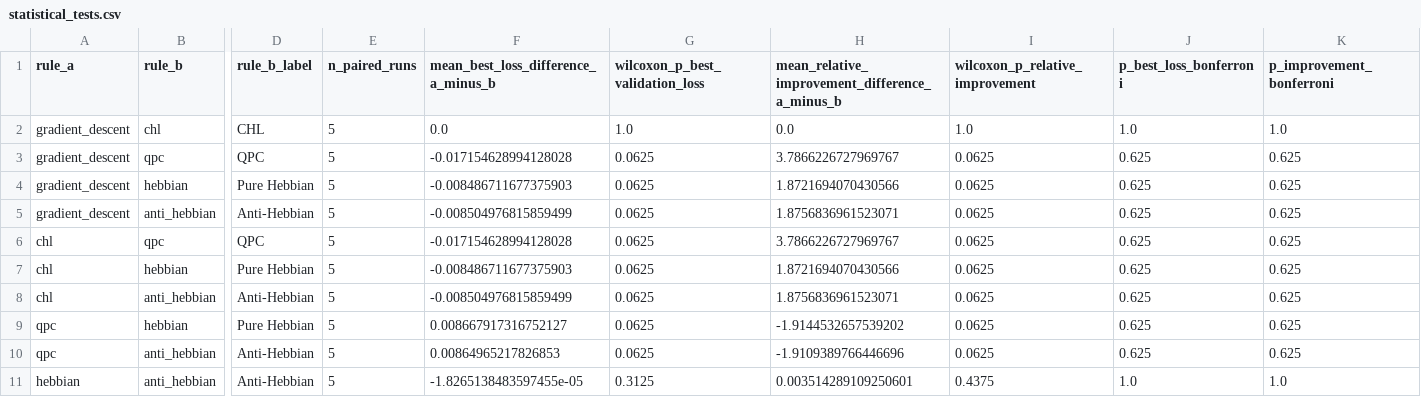
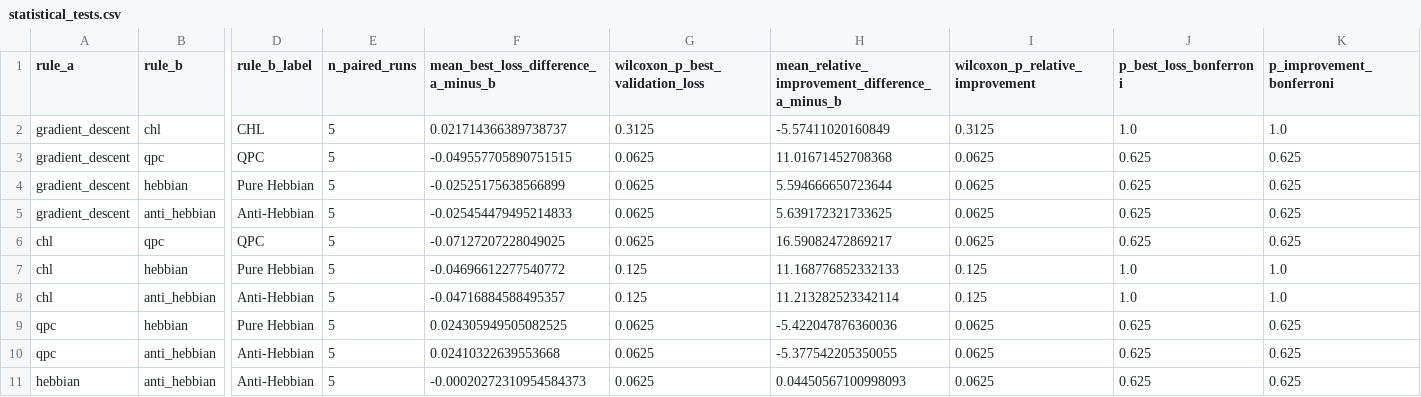
Before and after one commit to RameezAtif/avian-learning, a CSV file: results/rq1_baseline/analysis/tables/statistical_tests.csv, drawn as a sheet; only a part is shown, gaps mark what is left out; the diff names each change by its address in the sheet, - before the commit and + after, or states it on an @@ line.

```diff
--- a/results/rq1_baseline/analysis/tables/statistical_tests.csv
+++ b/results/rq1_baseline/analysis/tables/statistical_tests.csv
-F2: 0.0
+F2: 0.021714366389738737
-G2 (wilcoxon_p_best_validation_loss): 1.0
+G2 (wilcoxon_p_best_validation_loss): 0.3125
-H2: 0.0
+H2: -5.57411020160849
-I2 (wilcoxon_p_relative_improvement): 1.0
+I2 (wilcoxon_p_relative_improvement): 0.3125
-F3: -0.017154628994128028
+F3: -0.049557705890751515
-H3: 3.7866226727969767
+H3: 11.01671452708368
-F4: -0.008486711677375903
+F4: -0.02525175638566899
-H4: 1.8721694070430566
+H4: 5.594666650723644
-F5: -0.008504976815859499
+F5: -0.025454479495214833
-H5: 1.8756836961523071
+H5: 5.639172321733625
-F6: -0.017154628994128028
+F6: -0.07127207228049025
-H6: 3.7866226727969767
+H6: 16.59082472869217
-F7: -0.008486711677375903
+F7: -0.04696612277540772
-G7:G8 (wilcoxon_p_best_validation_loss): 0.0625
+G7:G8 (wilcoxon_p_best_validation_loss): 0.125
-H7: 1.8721694070430566
+H7: 11.168776852332133
-I7:I8 (wilcoxon_p_relative_improvement): 0.0625
+I7:I8 (wilcoxon_p_relative_improvement): 0.125
-J7:J8 (p_best_loss_bonferroni): 0.625
+J7:J8 (p_best_loss_bonferroni): 1.0
-K7:K8 (p_improvement_bonferroni): 0.625
+K7:K8 (p_improvement_bonferroni): 1.0
-F8: -0.008504976815859499
+F8: -0.04716884588495357
-H8: 1.8756836961523071
+H8: 11.213282523342114
-F9: 0.008667917316752127
+F9: 0.024305949505082525
-H9: -1.9144532657539202
+H9: -5.422047876360036
-F10: 0.00864965217826853
+F10: 0.02410322639553668
-H10: -1.9109389766446696
+H10: -5.377542205350055
-F11: -1.8265138483597455e-05
+F11: -0.00020272310954584373
-G11 (wilcoxon_p_best_validation_loss): 0.3125
+G11 (wilcoxon_p_best_validation_loss): 0.0625
-H11: 0.003514289109250601
+H11: 0.04450567100998093
-I11 (wilcoxon_p_relative_improvement): 0.4375
+I11 (wilcoxon_p_relative_improvement): 0.0625
-J11 (p_best_loss_bonferroni): 1.0
+J11 (p_best_loss_bonferroni): 0.625
-K11 (p_improvement_bonferroni): 1.0
+K11 (p_improvement_bonferroni): 0.625
```
Also changed, not shown: results/rq1_baseline/analysis/tables/derived_run_metrics.csv, results/rq1_baseline/analysis/tables/improvement_statistics.csv, 24 other files.
